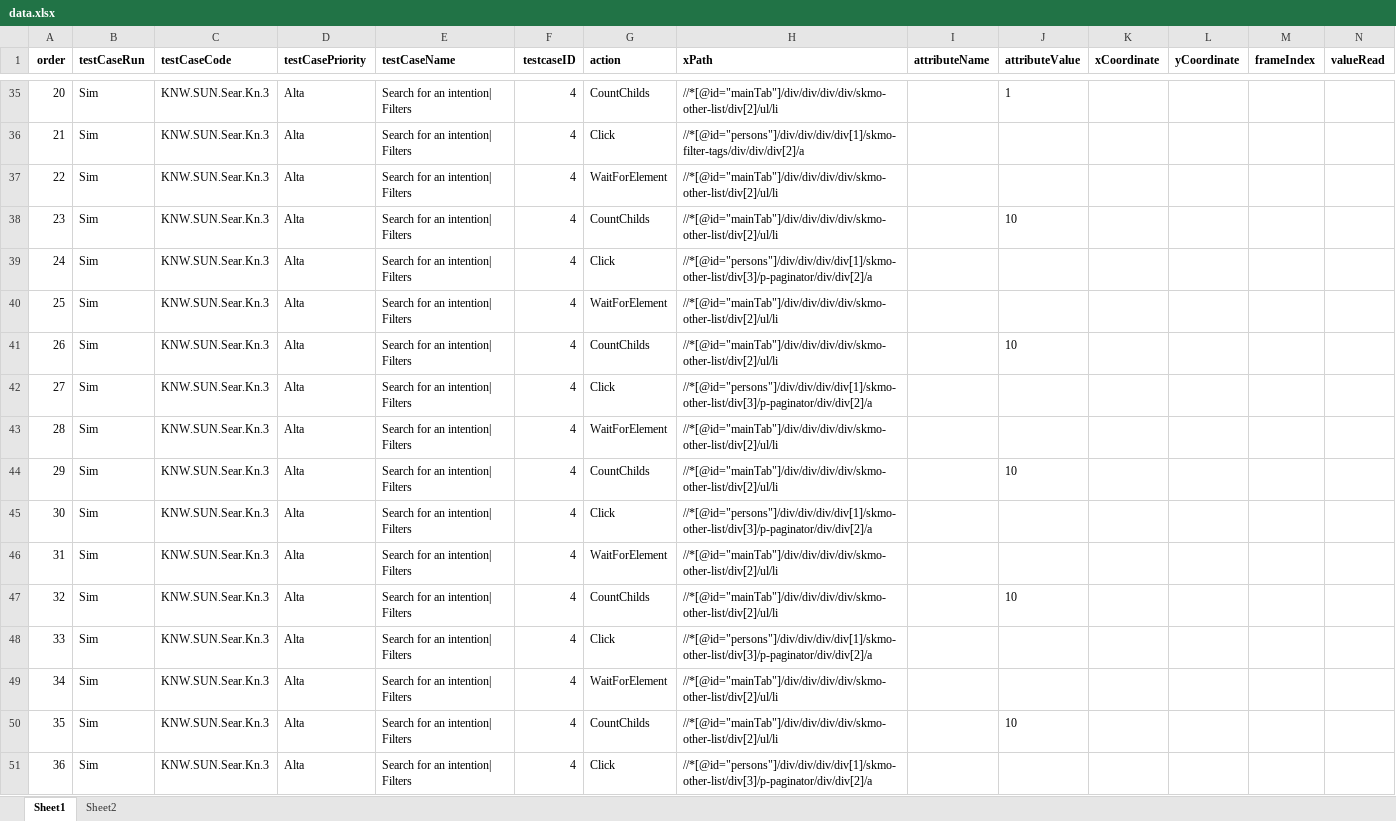
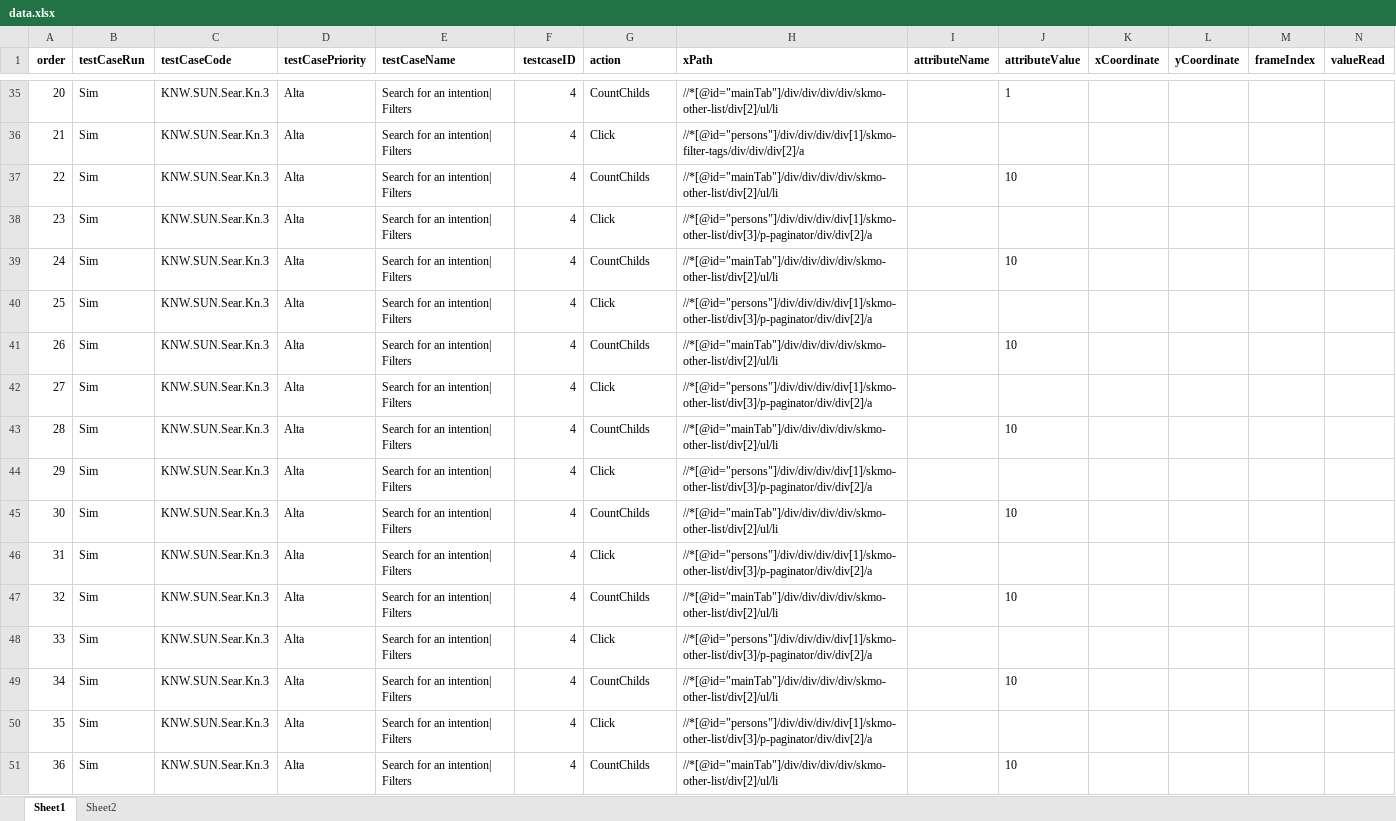
Before and after one commit to alexVarela01/test_engine_jar, an Excel workbook: data.xlsx, sheet Sheet1, drawn as a sheet; only a part is shown, gaps mark what is left out; the shorter side is filled out with more unchanged rows; values as stored, in another font and other column widths than the file's, no borders; the diff covers the shown part only; the diff names each change by its address in the sheet, - before the commit and + after, or states it on an @@ line.

Commit message:
sdsadsasa

```diff
--- a/data.xlsx (sheet Sheet1)
+++ b/data.xlsx (sheet Sheet1)
@@ column A (order) renumbered between rows 7 and 63 @@
-row 37: 22 | Sim | KNW.SUN.Sear.Kn.3 | Alta | Search for an intention| Filters | 4 | WaitForElement | //*[@id="mainTab"]/div/div/div/div/skmo-other-list/div[2]/ul/li
-row 40: 25 | Sim | KNW.SUN.Sear.Kn.3 | Alta | Search for an intention| Filters | 4 | WaitForElement | //*[@id="mainTab"]/div/div/div/div/skmo-other-list/div[2]/ul/li
-row 43: 28 | Sim | KNW.SUN.Sear.Kn.3 | Alta | Search for an intention| Filters | 4 | WaitForElement | //*[@id="mainTab"]/div/div/div/div/skmo-other-list/div[2]/ul/li
-row 46: 31 | Sim | KNW.SUN.Sear.Kn.3 | Alta | Search for an intention| Filters | 4 | WaitForElement | //*[@id="mainTab"]/div/div/div/div/skmo-other-list/div[2]/ul/li
-row 49: 34 | Sim | KNW.SUN.Sear.Kn.3 | Alta | Search for an intention| Filters | 4 | WaitForElement | //*[@id="mainTab"]/div/div/div/div/skmo-other-list/div[2]/ul/li
```
Also changed, not shown: 6 removed rows and 400 edited cells elsewhere in this sheet.
